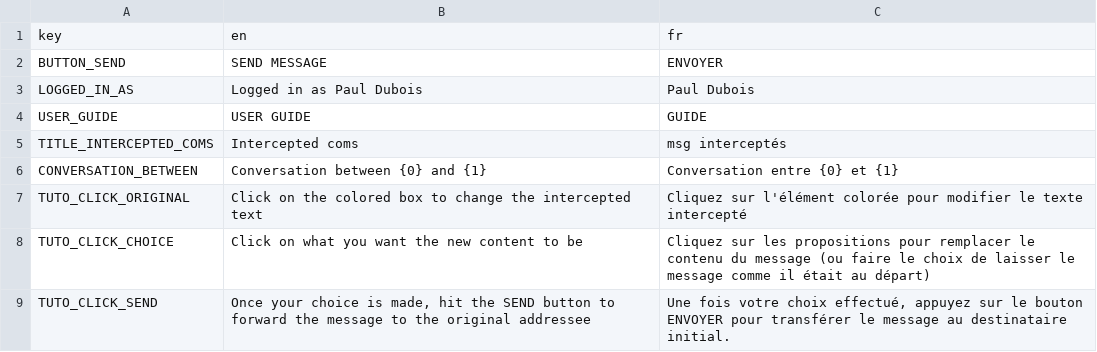
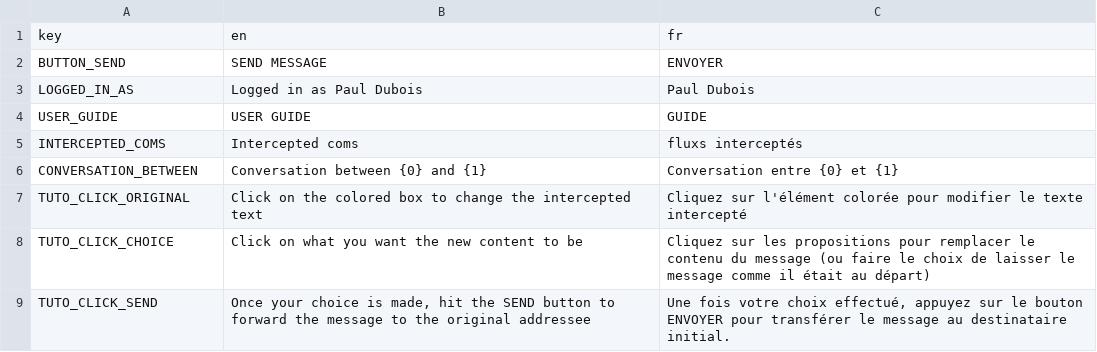
Before and after one commit to Mastoast/LDJam53, a CSV file: texts/texts.csv, drawn as a sheet.

Commit message:
intercepted title

```diff
--- a/texts/texts.csv
+++ b/texts/texts.csv
@@ -4,3 +4,3 @@ LOGGED_IN_AS,Logged in as Paul Dubois,Paul Dubois
 USER_GUIDE,USER GUIDE,GUIDE
-TITLE_INTERCEPTED_COMS,Intercepted coms,msg interceptés
+INTERCEPTED_COMS,Intercepted coms,fluxs interceptés
 CONVERSATION_BETWEEN,Conversation between {0} and {1},Conversation entre {0} et {1}
```
Also changed, not shown: 1 other file.
